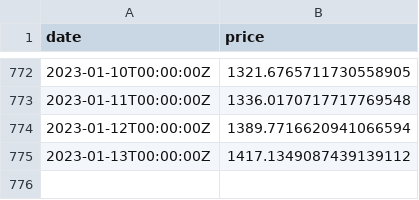
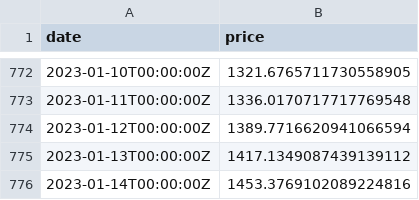
Before and after one commit to xh3b4sd/eth-prices, a CSV file: prices.csv, drawn as a sheet; only a part is shown, gaps mark what is left out.

Commit message:
update prices.csv

```diff
--- a/prices.csv
+++ b/prices.csv
@@ -775 +775,2 @@ date,price
 2023-01-13T00:00:00Z,1417.1349087439139112
+2023-01-14T00:00:00Z,1453.3769102089224816
```
